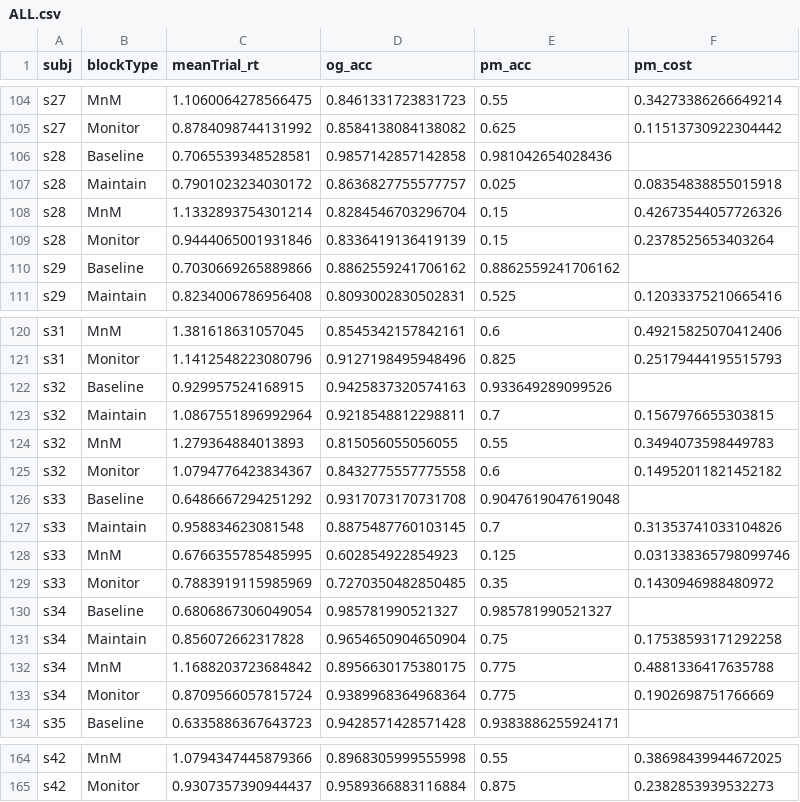
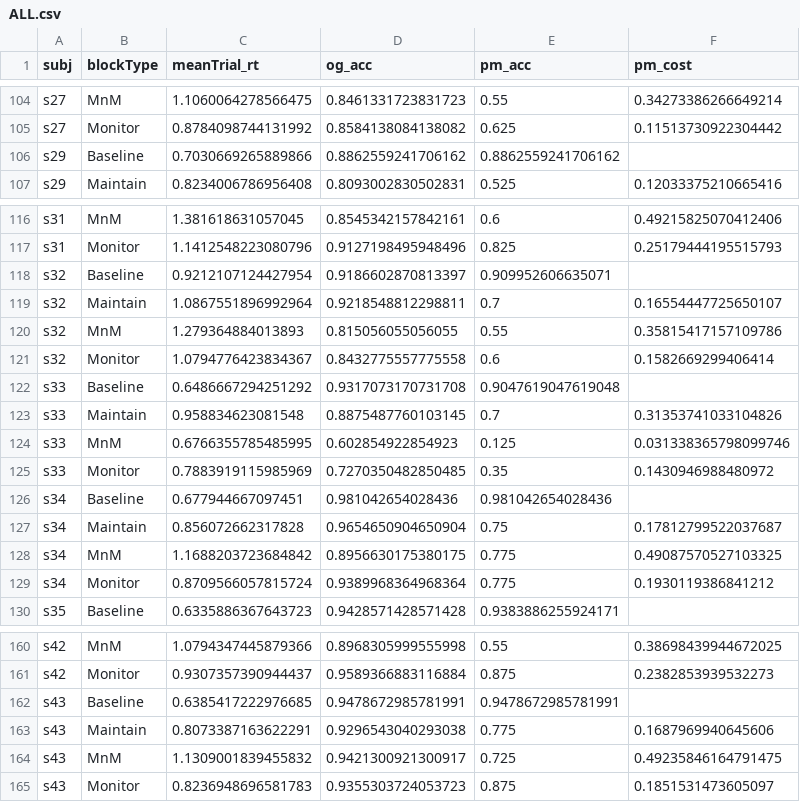
Before and after one commit to LewisPeacockLab/monitain, a CSV file: analysis/output/csvs/ALL.csv, drawn as a sheet; only a part is shown, gaps mark what is left out; the diff covers the shown part only.

```diff
--- a/analysis/output/csvs/ALL.csv
+++ b/analysis/output/csvs/ALL.csv
@@ -105,6 +105,2 @@ s27,MnM,1.1060064278566475,0.8461331723831723,0.55,0.34273386266649214
 s27,Monitor,0.8784098744131992,0.8584138084138082,0.625,0.11513730922304442
-s28,Baseline,0.7065539348528581,0.9857142857142858,0.981042654028436,
-s28,Maintain,0.7901023234030172,0.8636827755577757,0.025,0.08354838855015918
-s28,MnM,1.1332893754301214,0.8284546703296704,0.15,0.42673544057726326
-s28,Monitor,0.9444065001931846,0.8336419136419139,0.15,0.2378525653403264
 s29,Baseline,0.7030669265889866,0.8862559241706162,0.8862559241706162,
@@ -121,6 +117,6 @@ s31,MnM,1.381618631057045,0.8545342157842161,0.6,0.49215825070412406
 s31,Monitor,1.1412548223080796,0.9127198495948496,0.825,0.25179444195515793
-s32,Baseline,0.929957524168915,0.9425837320574163,0.933649289099526,
-s32,Maintain,1.0867551896992964,0.9218548812298811,0.7,0.1567976655303815
-s32,MnM,1.279364884013893,0.815056055056055,0.55,0.3494073598449783
-s32,Monitor,1.0794776423834367,0.8432775557775558,0.6,0.14952011821452182
+s32,Baseline,0.9212107124427954,0.9186602870813397,0.909952606635071,
+s32,Maintain,1.0867551896992964,0.9218548812298811,0.7,0.16554447725650107
+s32,MnM,1.279364884013893,0.815056055056055,0.55,0.35815417157109786
+s32,Monitor,1.0794776423834367,0.8432775557775558,0.6,0.1582669299406414
 s33,Baseline,0.6486667294251292,0.9317073170731708,0.9047619047619048,
@@ -129,6 +125,6 @@ s33,MnM,0.6766355785485995,0.602854922854923,0.125,0.031338365798099746
 s33,Monitor,0.7883919115985969,0.7270350482850485,0.35,0.1430946988480972
-s34,Baseline,0.6806867306049054,0.985781990521327,0.985781990521327,
-s34,Maintain,0.856072662317828,0.9654650904650904,0.75,0.17538593171292258
-s34,MnM,1.1688203723684842,0.8956630175380175,0.775,0.4881336417635788
-s34,Monitor,0.8709566057815724,0.9389968364968364,0.775,0.1902698751766669
+s34,Baseline,0.677944667097451,0.981042654028436,0.981042654028436,
+s34,Maintain,0.856072662317828,0.9654650904650904,0.75,0.17812799522037687
+s34,MnM,1.1688203723684842,0.8956630175380175,0.775,0.49087570527103325
+s34,Monitor,0.8709566057815724,0.9389968364968364,0.775,0.1930119386841212
 s35,Baseline,0.6335886367643723,0.9428571428571428,0.9383886255924171,
@@ -165 +161,5 @@ s42,MnM,1.0794347445879366,0.8968305999555998,0.55,0.38698439944672025
 s42,Monitor,0.9307357390944437,0.9589366883116884,0.875,0.2382853939532273
+s43,Baseline,0.6385417222976685,0.9478672985781991,0.9478672985781991,
+s43,Maintain,0.8073387163622291,0.9296543040293038,0.775,0.1687969940645606
+s43,MnM,1.1309001839455832,0.9421300921300917,0.725,0.49235846164791475
+s43,Monitor,0.8236948696581783,0.9355303724053723,0.875,0.1851531473605097
```
Also changed, not shown: 2 added rows, 2 removed rows and 14 edited cells elsewhere in this file, analysis/output/csvs/ALL_BYTRIAL.csv, analysis/output/csvs/PM_COST.csv, 18 other files.
